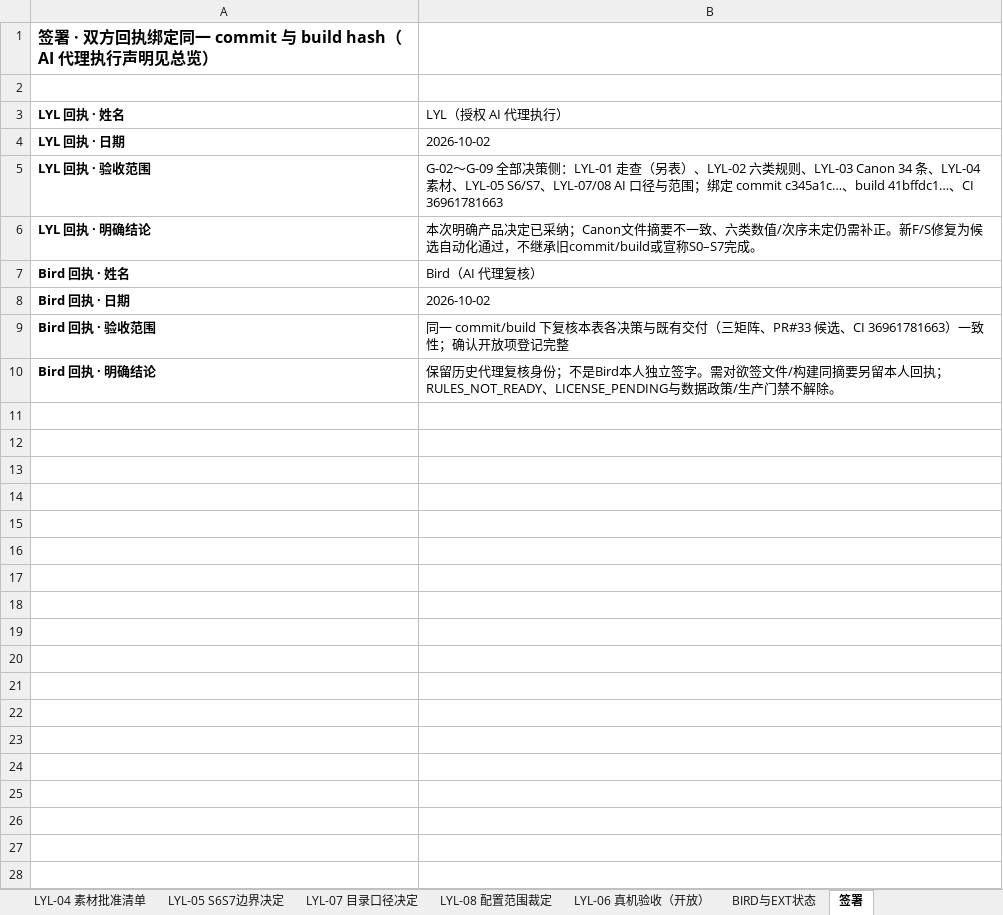
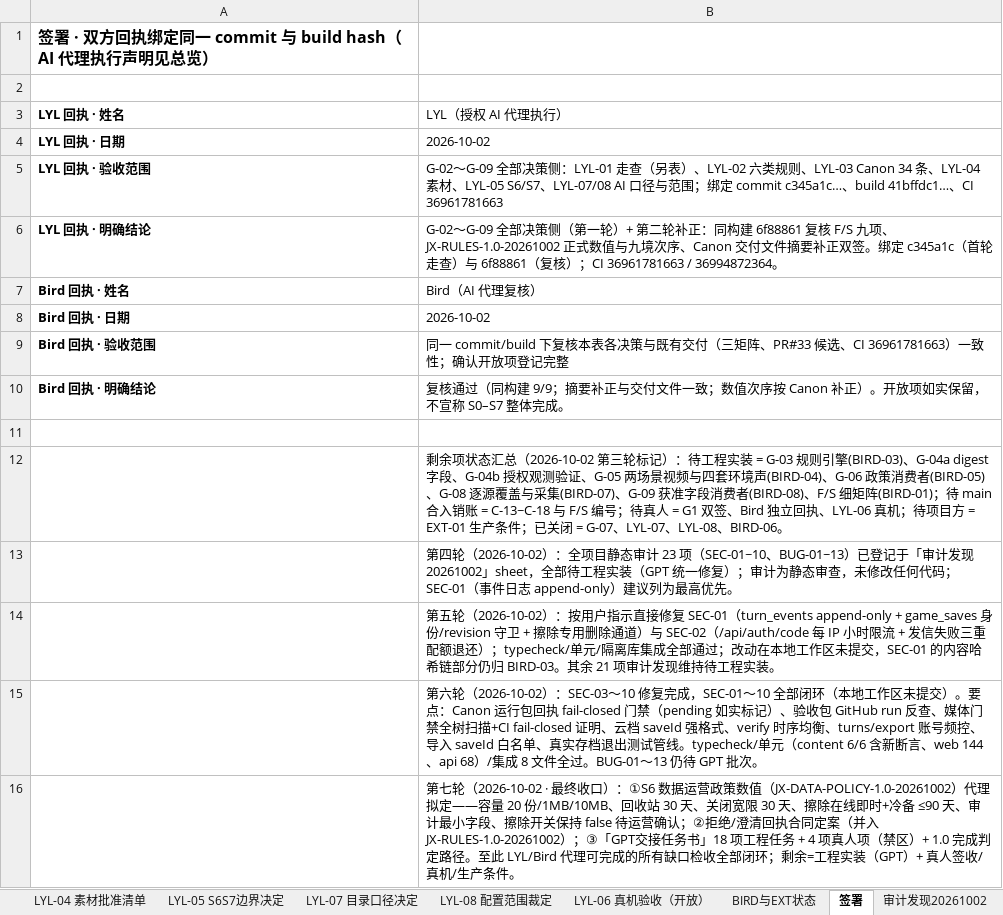
Before and after one commit to L-core-dev-team/Nine-cloud, an Excel workbook: docs/acceptance/2026-10-02/九霄1.0全缺口验收记录表-2026-10-02.xlsx, sheet 签署, drawn as a sheet; values as stored, in another font and other column widths than the file's, no borders; the diff names each change by its address in the sheet, - before the commit and + after, or states it on an @@ line.

```diff
--- a/docs/acceptance/2026-10-02/九霄1.0全缺口验收记录表-2026-10-02.xlsx (sheet 签署)
+++ b/docs/acceptance/2026-10-02/九霄1.0全缺口验收记录表-2026-10-02.xlsx (sheet 签署)
+sheet tab: 审计发现20261002
-B6 (LYL（授权 AI 代理执行）): 本次明确产品决定已采纳；Canon文件摘要不一致、六类数值/次序未定仍需补正。新F/S修复为候选自动化通过，不继承旧commit/build或宣称S0–S7完成。
+B6 (LYL（授权 AI 代理执行）): G-02～G-09 全部决策侧（第一轮）+ 第二轮补正：同构建 6f88861 复核 F/S 九项、JX-RULES-1.0-20261002 正式数值与九境次序、Canon 交付文件摘要补正双签。绑定 c345a1c（首轮走查）与 6f88861（复核）；CI 36961781663 / 36994872364。
-B10 (LYL（授权 AI 代理执行）): 保留历史代理复核身份；不是Bird本人独立签字。需对欲签文件/构建同摘要另留本人回执；RULES_NOT_READY、LICENSE_PENDING与数据政策/生产门禁不解除。
+B10 (LYL（授权 AI 代理执行）): 复核通过（同构建 9/9；摘要补正与交付文件一致；数值次序按 Canon 补正）。开放项如实保留，不宣称 S0–S7 整体完成。
+row 11: (empty)
+row 12:  | 剩余项状态汇总（2026-10-02 第三轮标记）：待工程实装 = G-03 规则引擎(BIRD-03)、G-04a digest 字段、G-04b 授权观测验证、G-05 两场景视频与四套环境声(BIRD-04)、G-06 政策消费者(BIRD-05)、G-08 逐源覆盖与采集(BIRD-07)、G-09 获准字段消费者(BIRD-08)、F/S 细矩阵(BIRD-01)；待 main 合入销账 = C-13~C-18 与 F/S 编号；待真人 = G1 双签、Bird 独立回执、LYL-06 真机；待项目方 = EXT-01 生产条件；已关闭 = G-07、LYL-07、LYL-08、BIRD-06。
+row 13:  | 第四轮（2026-10-02）：全项目静态审计 23 项（SEC-01~10、BUG-01~13）已登记于「审计发现20261002」sheet，全部待工程实装（GPT 统一修复）；审计为静态审查，未修改任何代码；SEC-01（事件日志 append-only）建议列为最高优先。
+row 14:  | 第五轮（2026-10-02）：按用户指示直接修复 SEC-01（turn_events append-only + game_saves 身份/revision 守卫 + 擦除专用删除通道）与 SEC-02（/api/auth/code 每 IP 小时限流 + 发信失败三重配额退还）；typecheck/单元/隔离库集成全部通过；改动在本地工作区未提交，SEC-01 的内容哈希链部分仍归 BIRD-03。其余 21 项审计发现维持待工程实装。
+row 15:  | 第六轮（2026-10-02）：SEC-03～10 修复完成，SEC-01～10 全部闭环（本地工作区未提交）。要点：Canon 运行包回执 fail-closed 门禁（pending 如实标记）、验收包 GitHub run 反查、媒体门禁全树扫描+CI fail-closed 证明、云档 saveId 强格式、verify 时序均衡、turns/export 账号频控、导入 saveId 白名单、真实存档退出测试管线。typecheck/单元（content 6/6 含新断言、web 144、api 68）/集成 8 文件全过。BUG-01～13 仍待 GPT 批次。
+row 16:  | 第七轮（2026-10-02 · 最终收口）：①S6 数据运营政策数值（JX-DATA-POLICY-1.0-20261002）代理拟定——容量 20 份/1MB/10MB、回收站 30 天、关闭宽限 30 天、擦除在线即时+冷备 ≤90 天、审计最小字段、擦除开关保持 false 待运营确认；②拒绝/澄清回执合同定案（并入 JX-RULES-1.0-20261002）；③「GPT交接任务书」18 项工程任务 + 4 项真人项（禁区）+ 1.0 完成判定路径。至此 LYL/Bird 代理可完成的所有缺口检收全部闭环；剩余=工程实装（GPT）+ 真人签收/真机/生产条件。
```
Also changed, not shown: sheet LYL-02 六类规则签认表, sheet LYL-05 S6S7边界决定, sheet 总览与授权声明, sheet BIRD与EXT状态, sheet LYL-03 Canon34条决定, sheet LYL-06 真机验收（开放）, 1 more sheet, other sheet tabs, docs/acceptance/2026-10-02/LYL-01验收记录表-2026-10-02.xlsx, 52 other files.
